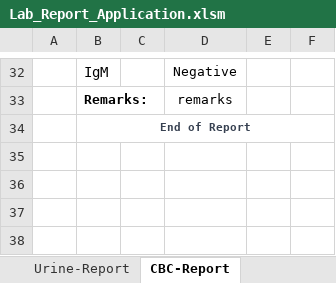
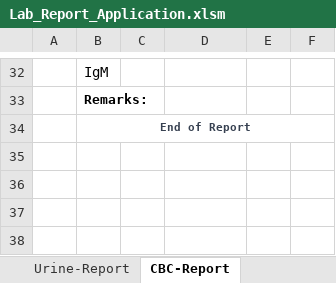
Before and after one commit to Manishsharma59/VBA_Based_Path_Lab_Application, an Excel workbook: Lab_Report_Application.xlsm, sheet CBC-Report, drawn as a sheet; only a part is shown, gaps mark what is left out; values as stored, in another font and other column widths than the file's, no borders; the diff covers the shown part only; the diff names each change by its address in the sheet, - before the commit and + after, or states it on an @@ line.

```diff
--- a/Lab_Report_Application.xlsm (sheet CBC-Report)
+++ b/Lab_Report_Application.xlsm (sheet CBC-Report)
-D32: Negative
+D32: (empty)
-D33: remarks
+D33: (empty)
```
Also changed, not shown: 25 edited cells elsewhere in this sheet, sheet Hematology_Database, sheet CBC_Database, sheet Hematology-Report, sheet Bilirubin_Database, sheet Urine-Report, sheet Data, 5 more sheets.
